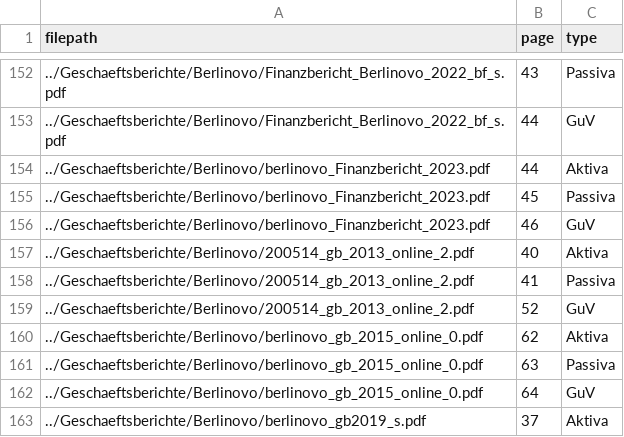
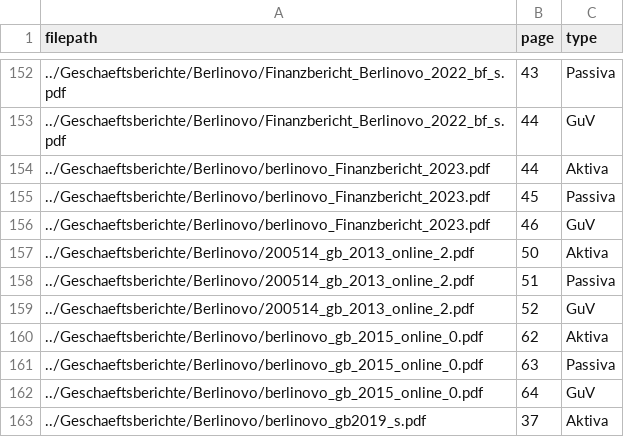
Before and after one commit to Famondir/Thesis, a CSV file: benchmark_truth/aktiva_passiva_guv_table_pages.csv, drawn as a sheet; only a part is shown, gaps mark what is left out.

Commit message:
found another mistake in ground truth

```diff
--- a/benchmark_truth/aktiva_passiva_guv_table_pages.csv
+++ b/benchmark_truth/aktiva_passiva_guv_table_pages.csv
@@ -156,4 +156,4 @@ filepath,page,type
 ../Geschaeftsberichte/Berlinovo/berlinovo_Finanzbericht_2023.pdf,46,GuV
-../Geschaeftsberichte/Berlinovo/200514_gb_2013_online_2.pdf,40,Aktiva
-../Geschaeftsberichte/Berlinovo/200514_gb_2013_online_2.pdf,41,Passiva
+../Geschaeftsberichte/Berlinovo/200514_gb_2013_online_2.pdf,50,Aktiva
+../Geschaeftsberichte/Berlinovo/200514_gb_2013_online_2.pdf,51,Passiva
 ../Geschaeftsberichte/Berlinovo/200514_gb_2013_online_2.pdf,52,GuV
```
Also changed, not shown: benchmark_truth/aktiva_passiva_guv_table_pages_no_ocr.csv, benchmark_truth/table_detection.csv.
